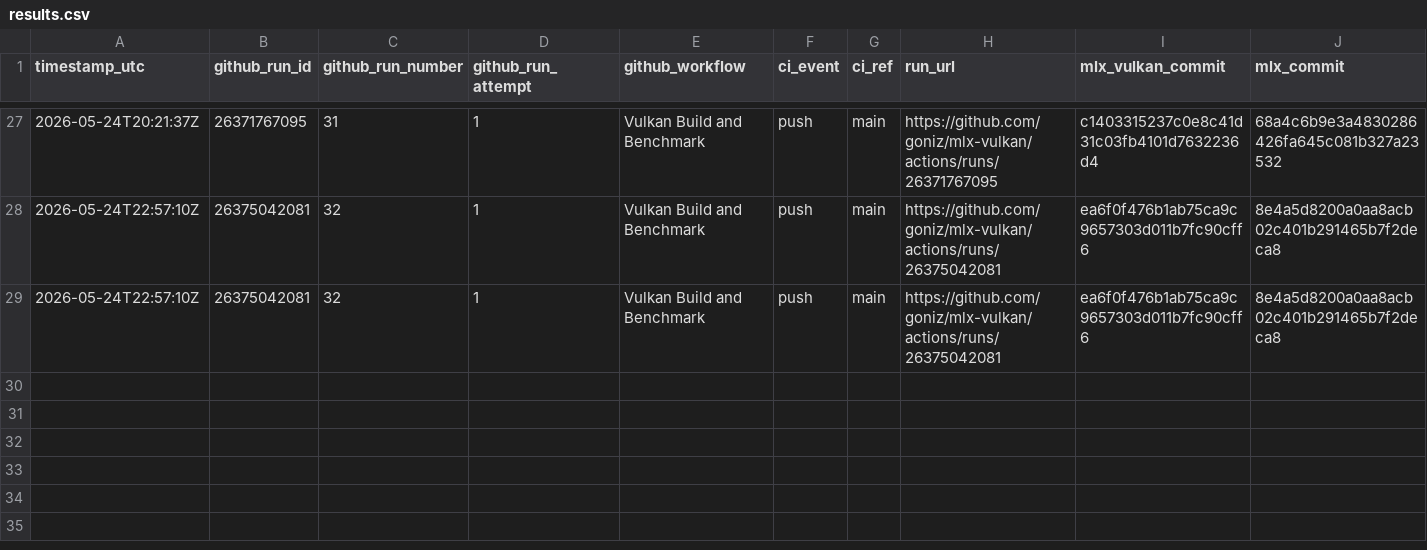
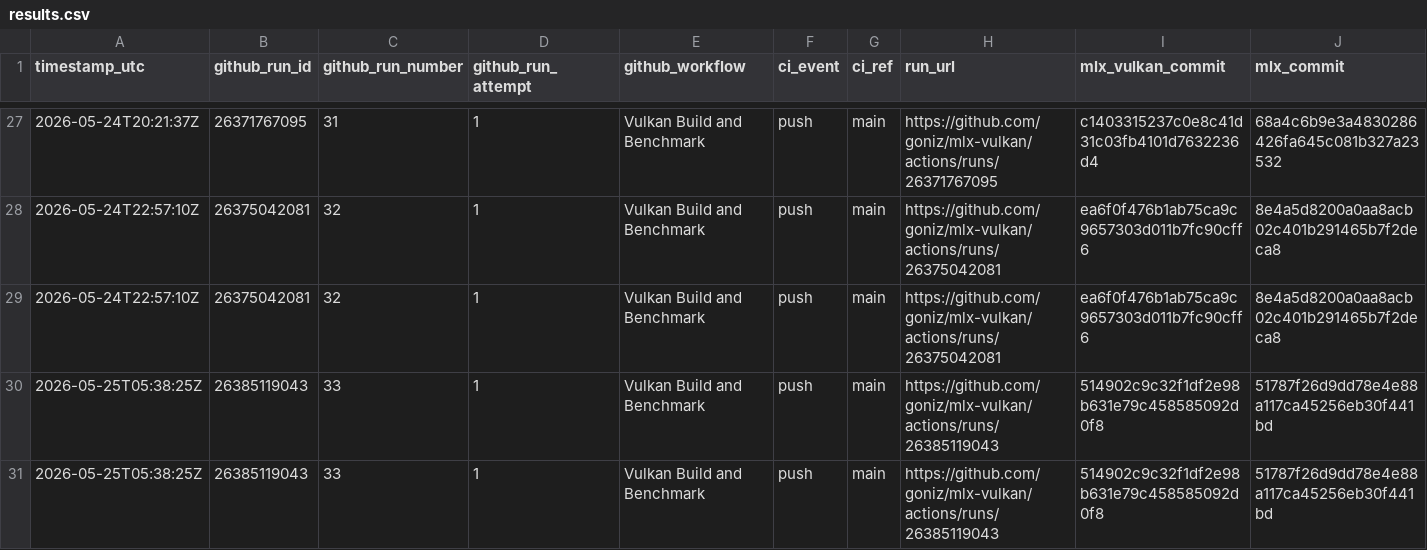
Before and after one commit to goniz/mlx-vulkan, a CSV file: benchmarks/results.csv, drawn as a sheet; only a part is shown, gaps mark what is left out; rows hold the shown columns only; the diff names each change by its address in the sheet, - before the commit and + after, or states it on an @@ line.

```diff
--- a/benchmarks/results.csv
+++ b/benchmarks/results.csv
+row 30: 2026-05-25T05:38:25Z | 26385119043 | 33 | 1 | Vulkan Build and Benchmark | push | main | https://github.com/goniz/mlx-vulkan/actions/runs/26385119043 | 514902c9c32f1df2e98b631e79c458585092d0f8 | 51787f26d9dd78e4e88a117ca45256eb30f441bd
+row 31: 2026-05-25T05:38:25Z | 26385119043 | 33 | 1 | Vulkan Build and Benchmark | push | main | https://github.com/goniz/mlx-vulkan/actions/runs/26385119043 | 514902c9c32f1df2e98b631e79c458585092d0f8 | 51787f26d9dd78e4e88a117ca45256eb30f441bd
```
Also changed, not shown: 5 other files.
